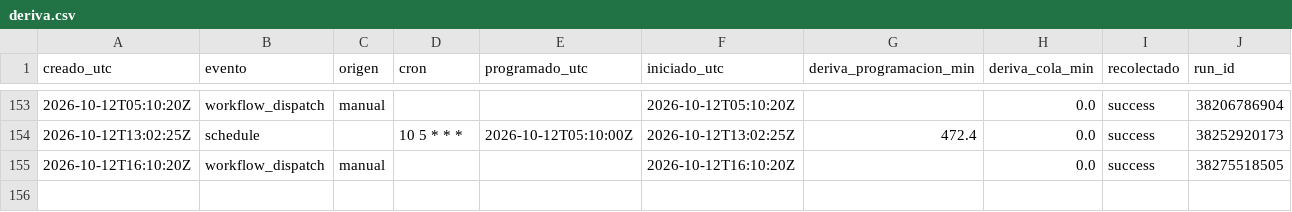
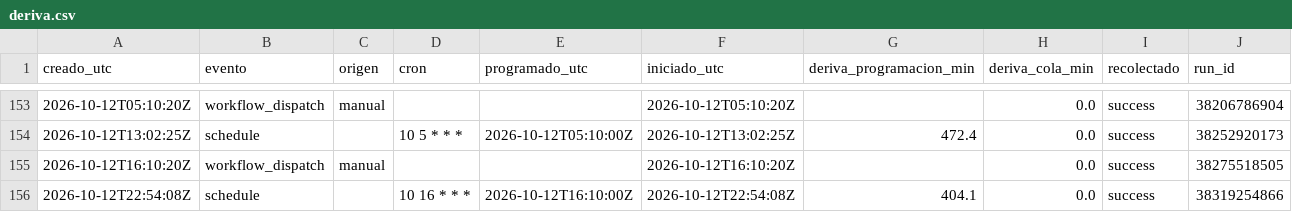
Before and after one commit to malevolisco/adrigasolineras, a CSV file: logs/deriva.csv, drawn as a sheet; only a part is shown, gaps mark what is left out; the diff names each change by its address in the sheet, - before the commit and + after, or states it on an @@ line.

```diff
--- a/logs/deriva.csv
+++ b/logs/deriva.csv
+row 156: 2026-10-12T22:54:08Z | schedule |  | 10 16 * * * | 2026-10-12T16:10:00Z | 2026-10-12T22:54:08Z | 404.1 | 0.0 | success | 38319254866
```
Also changed, not shown: 2 other files.
